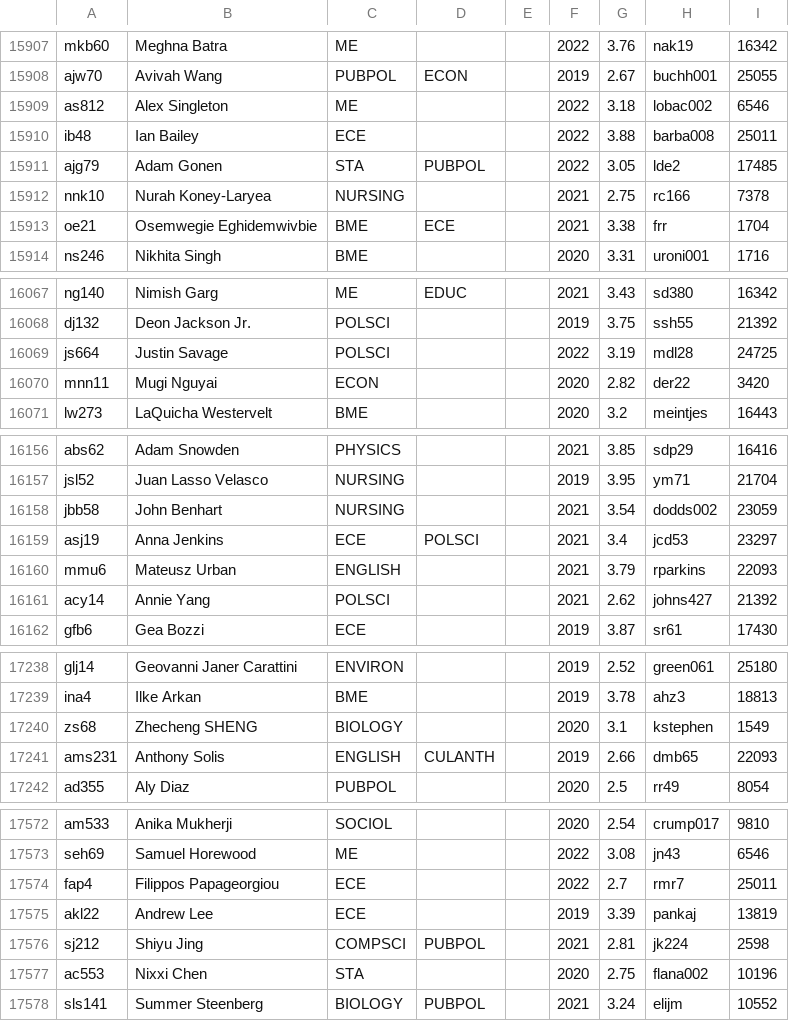
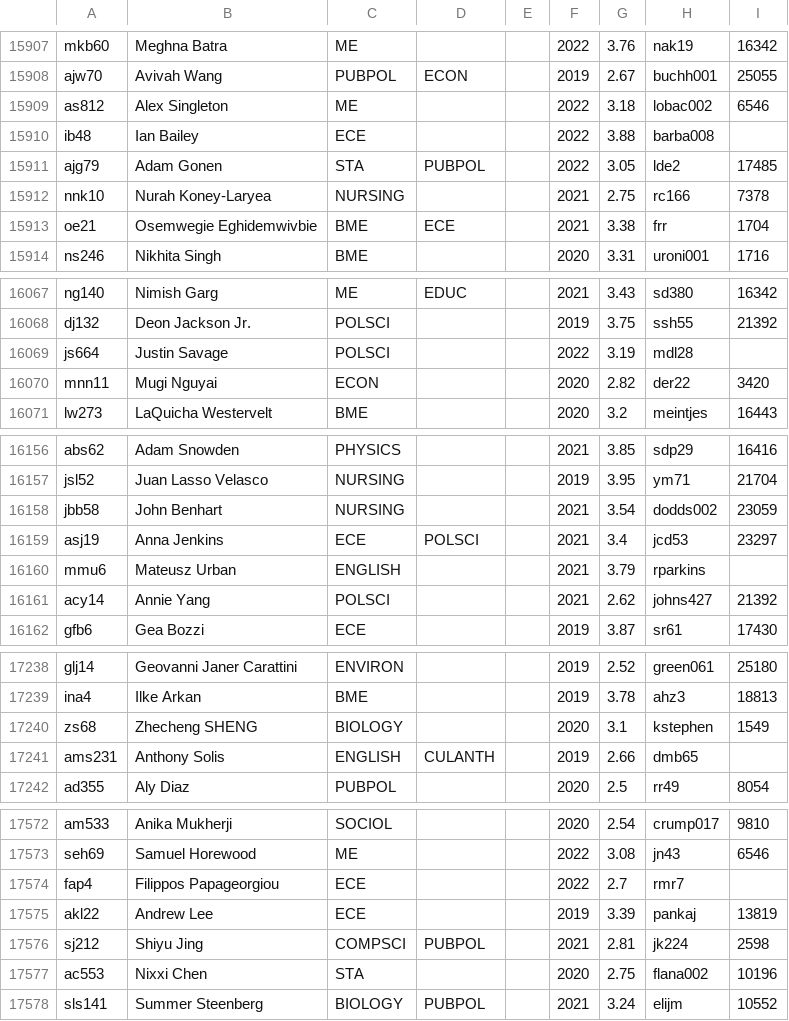
Before and after one commit to teddymarchildon/DukeStudy, a CSV file: CS316 Final Project/student.csv, drawn as a sheet; only a part is shown, gaps mark what is left out; the diff covers the shown part only.

```diff
--- a/CS316 Final Project/student.csv
+++ b/CS316 Final Project/student.csv
@@ -15909,3 +15909,3 @@ ajw70,Avivah Wang,PUBPOL,ECON,,2019,2.67,buchh001,25055
 as812,Alex Singleton,ME,,,2022,3.18,lobac002,6546
-ib48,Ian Bailey,ECE,,,2022,3.88,barba008,25011
+ib48,Ian Bailey,ECE,,,2022,3.88,barba008,
 ajg79,Adam Gonen,STA,PUBPOL,,2022,3.05,lde2,17485
@@ -16068,3 +16068,3 @@ ng140,Nimish Garg,ME,EDUC,,2021,3.43,sd380,16342
 dj132,Deon Jackson Jr.,POLSCI,,,2019,3.75,ssh55,21392
-js664,Justin Savage,POLSCI,,,2022,3.19,mdl28,24725
+js664,Justin Savage,POLSCI,,,2022,3.19,mdl28,
 mnn11,Mugi Nguyai,ECON,,,2020,2.82,der22,3420
@@ -16159,3 +16159,3 @@ jbb58,John Benhart,NURSING,,,2021,3.54,dodds002,23059
 asj19,Anna Jenkins,ECE,POLSCI,,2021,3.4,jcd53,23297
-mmu6,Mateusz Urban,ENGLISH,,,2021,3.79,rparkins,22093
+mmu6,Mateusz Urban,ENGLISH,,,2021,3.79,rparkins,
 acy14,Annie Yang,POLSCI,,,2021,2.62,johns427,21392
@@ -17240,3 +17240,3 @@ ina4,Ilke Arkan,BME,,,2019,3.78,ahz3,18813
 zs68,Zhecheng SHENG,BIOLOGY,,,2020,3.1,kstephen,1549
-ams231,Anthony Solis,ENGLISH,CULANTH,,2019,2.66,dmb65,22093
+ams231,Anthony Solis,ENGLISH,CULANTH,,2019,2.66,dmb65,
 ad355,Aly Diaz,PUBPOL,,,2020,2.5,rr49,8054
@@ -17573,3 +17573,3 @@ am533,Anika Mukherji,SOCIOL,,,2020,2.54,crump017,9810
 seh69,Samuel Horewood,ME,,,2022,3.08,jn43,6546
-fap4,Filippos Papageorgiou,ECE,,,2022,2.7,rmr7,25011
+fap4,Filippos Papageorgiou,ECE,,,2022,2.7,rmr7,
 akl22,Andrew Lee,ECE,,,2019,3.39,pankaj,13819
```
Also changed, not shown: 5 edited cells elsewhere in this file.
